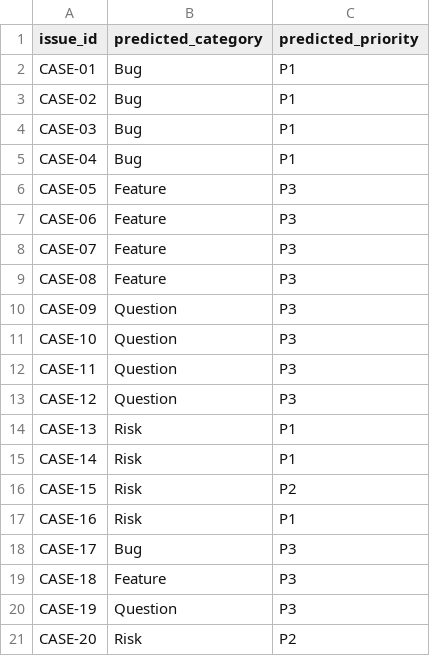
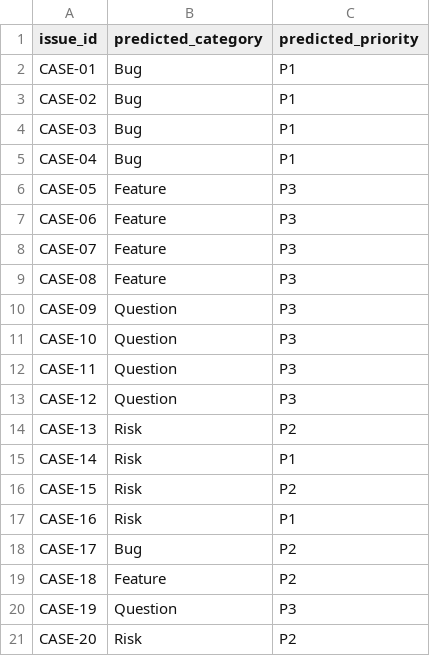
Before and after one commit to volinh2410/ai-fast-track-v12, a CSV file: practice/week01/output/predictions_v3.csv, drawn as a sheet.

```diff
--- a/practice/week01/output/predictions_v3.csv
+++ b/practice/week01/output/predictions_v3.csv
@@ -13,3 +13,3 @@ CASE-11,Question,P3
 CASE-12,Question,P3
-CASE-13,Risk,P1
+CASE-13,Risk,P2
 CASE-14,Risk,P1
@@ -17,4 +17,4 @@ CASE-15,Risk,P2
 CASE-16,Risk,P1
-CASE-17,Bug,P3
-CASE-18,Feature,P3
+CASE-17,Bug,P2
+CASE-18,Feature,P2
 CASE-19,Question,P3
```
Also changed, not shown: practice/week01/output/predictions_v1.csv, practice/week01/output/predictions_v2.csv, 3 other files.
